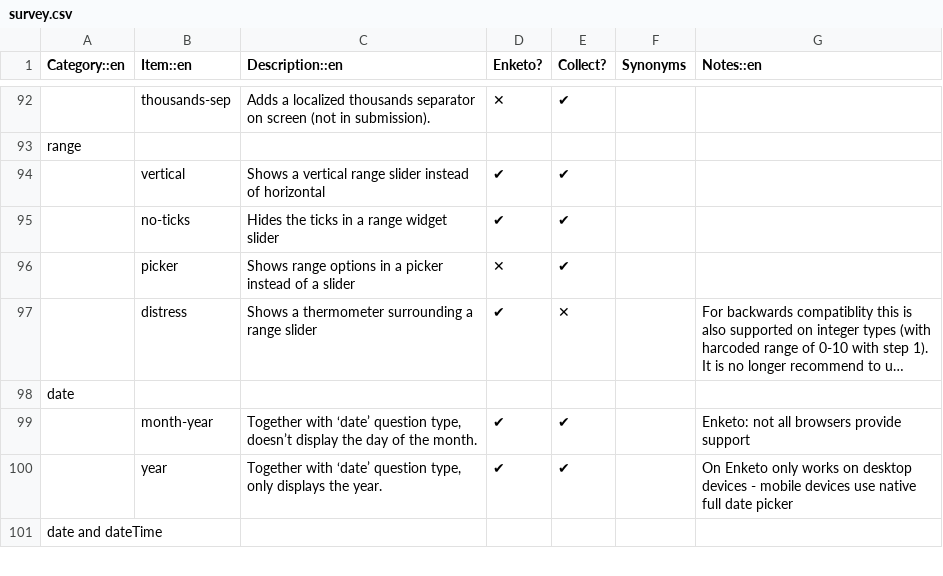
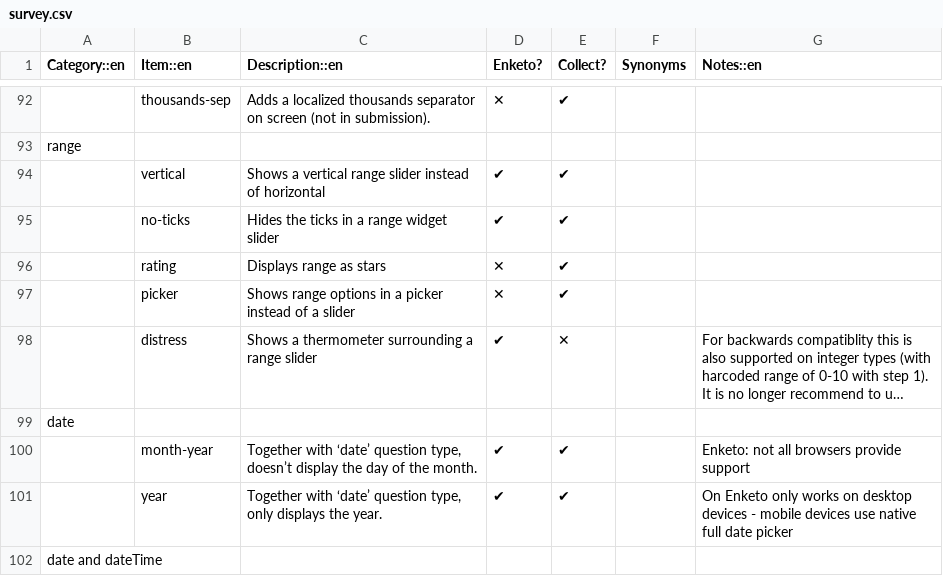
Before and after one commit to XLSForm/xlsform.github.io, a CSV file: _data/survey.csv, drawn as a sheet; only a part is shown, gaps mark what is left out; long unchanged cells end in …; the diff names each change by its address in the sheet, - before the commit and + after, or states it on an @@ line.

Commit message:
Added rating, closes #128 (#172)

```diff
--- a/_data/survey.csv
+++ b/_data/survey.csv
+row 96:  | rating | Displays range as stars | ✕ | ✔
```
Also changed, not shown: 1 other file.
